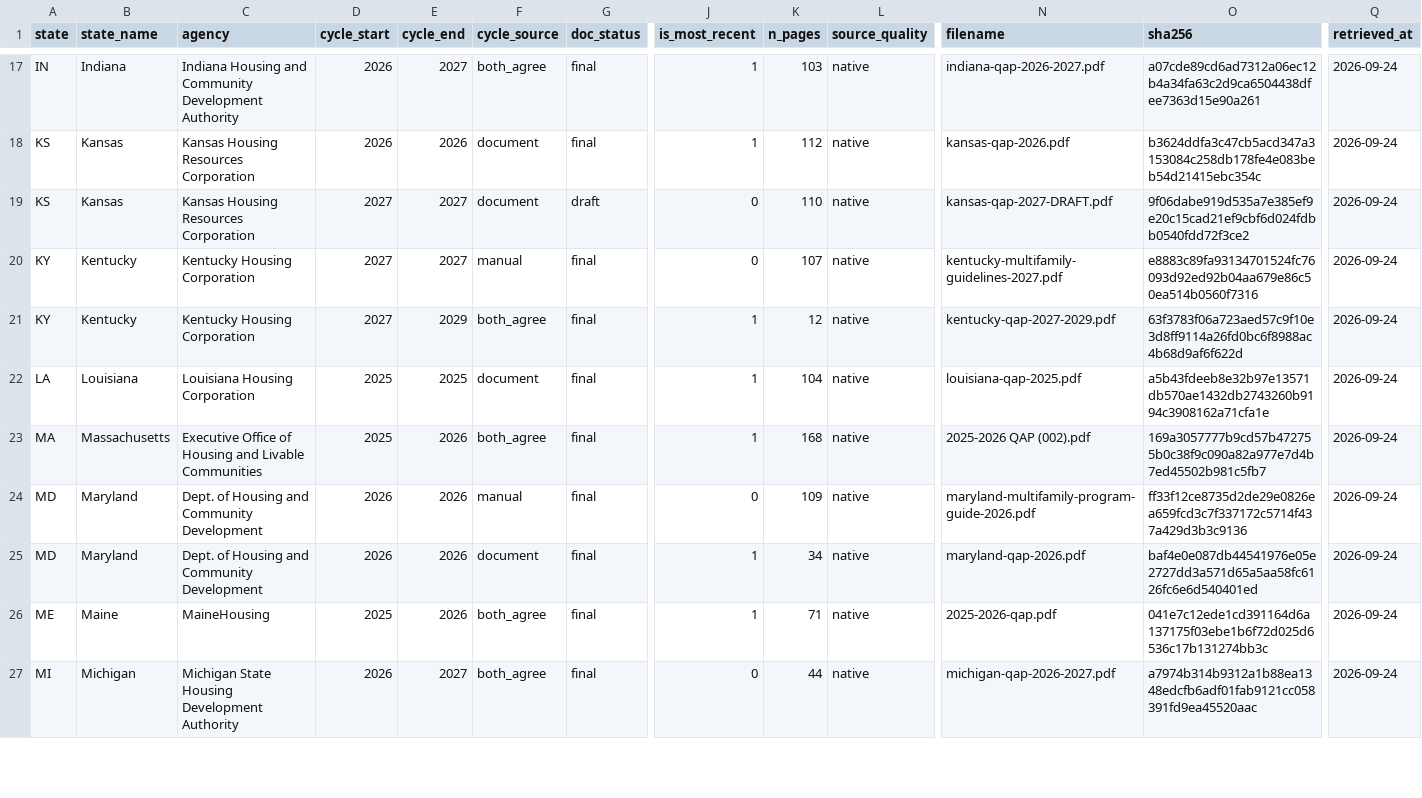
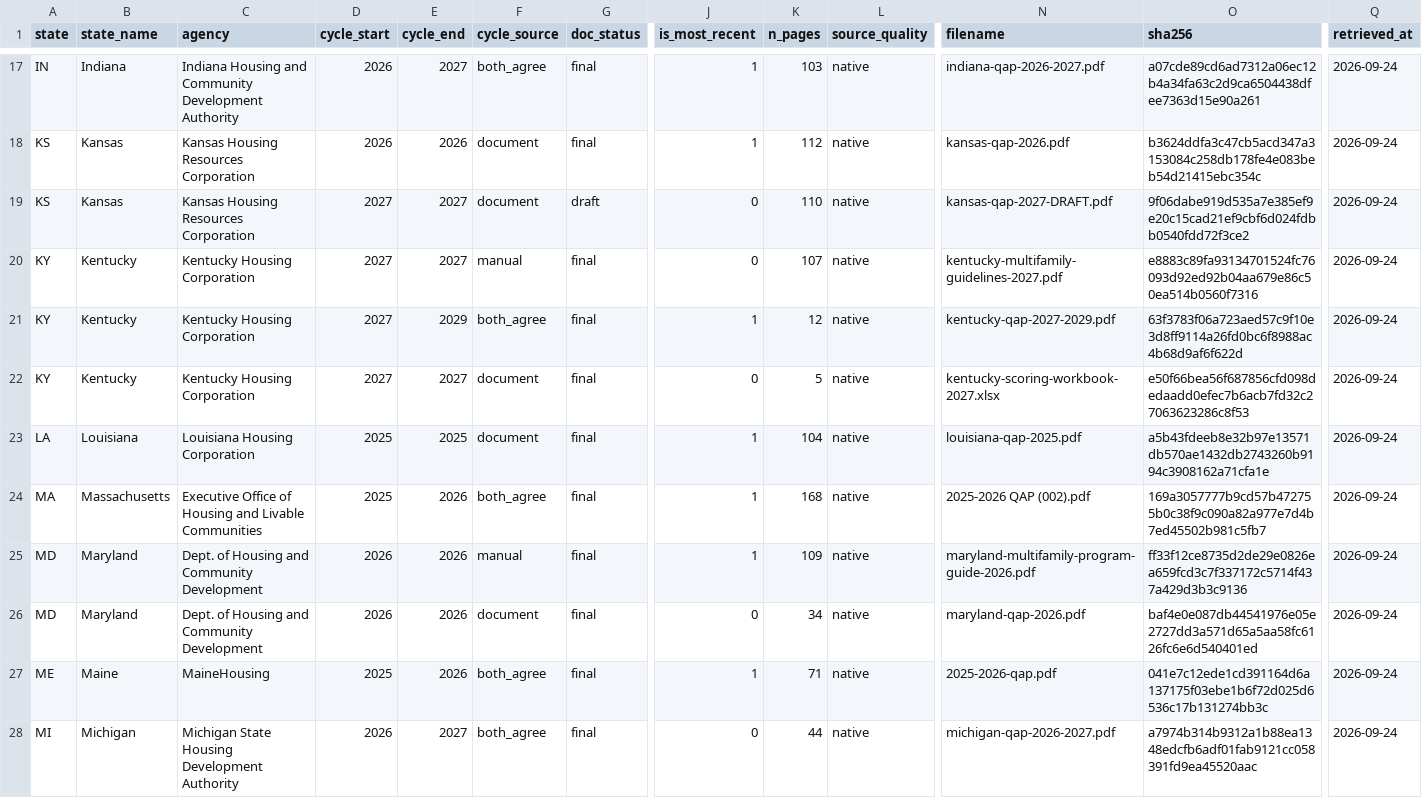
Before and after one commit to kmbrgandhi/qap, a CSV file: data/manifest.csv, drawn as a sheet; only a part is shown, gaps mark what is left out; addresses are those after the commit; rows hold the shown columns only; the diff names each change by its address in the sheet, - before the commit and + after, or states it on an @@ line.

```diff
--- a/data/manifest.csv
+++ b/data/manifest.csv
+row 22: KY | Kentucky | Kentucky Housing Corporation | 2027 | 2027 | document | final | 0 | 5 | native | kentucky-scoring-workbook-2027.xlsx | e50f66bea56f687856cfd098dedaadd0efec7b6acb7fd32c27063623286c8f53 | 2026-09-24
-J25 (is_most_recent): 0
+J25 (is_most_recent): 1
-J26 (is_most_recent): 1
+J26 (is_most_recent): 0
```
Also changed, not shown: 12 other files.
